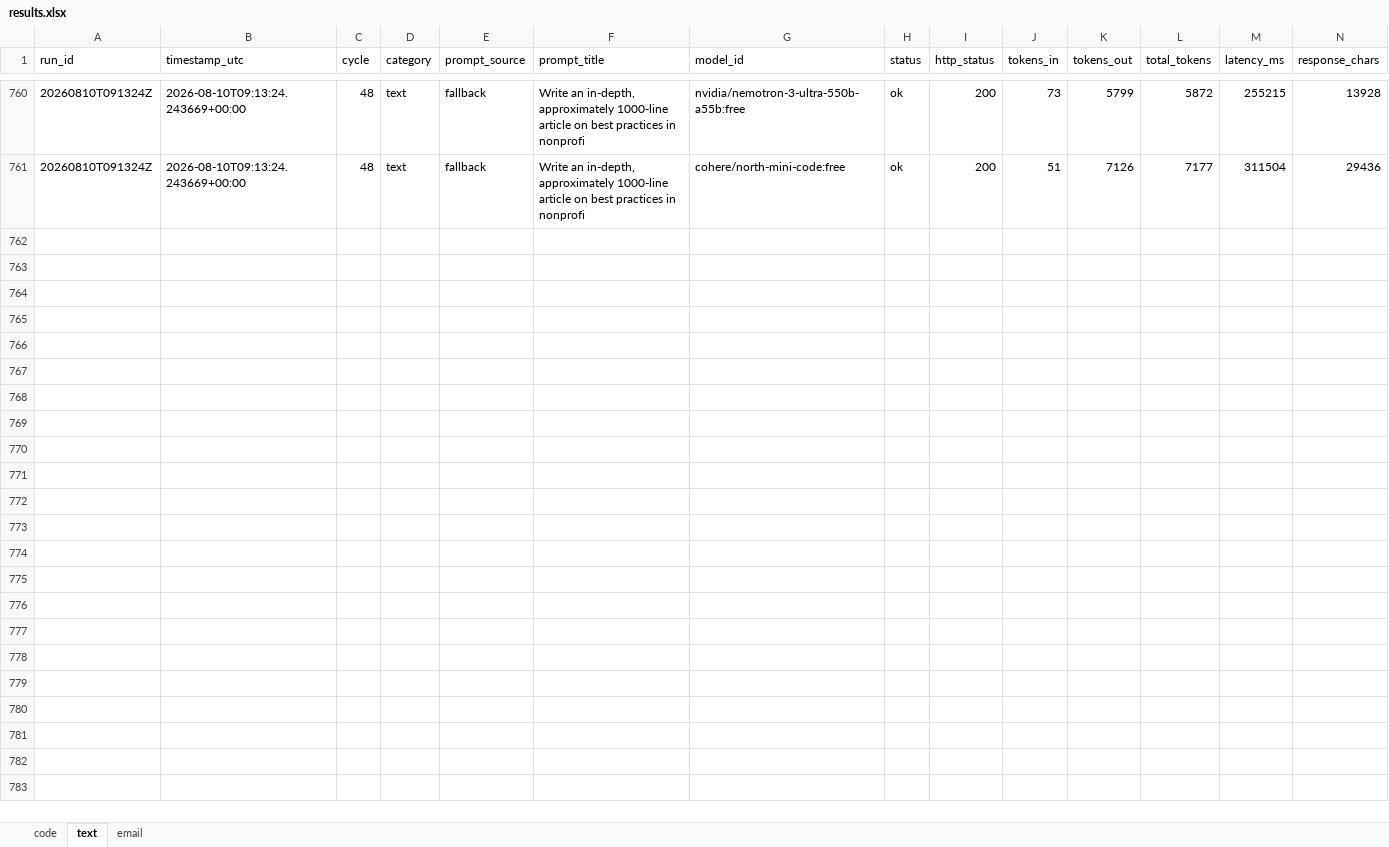
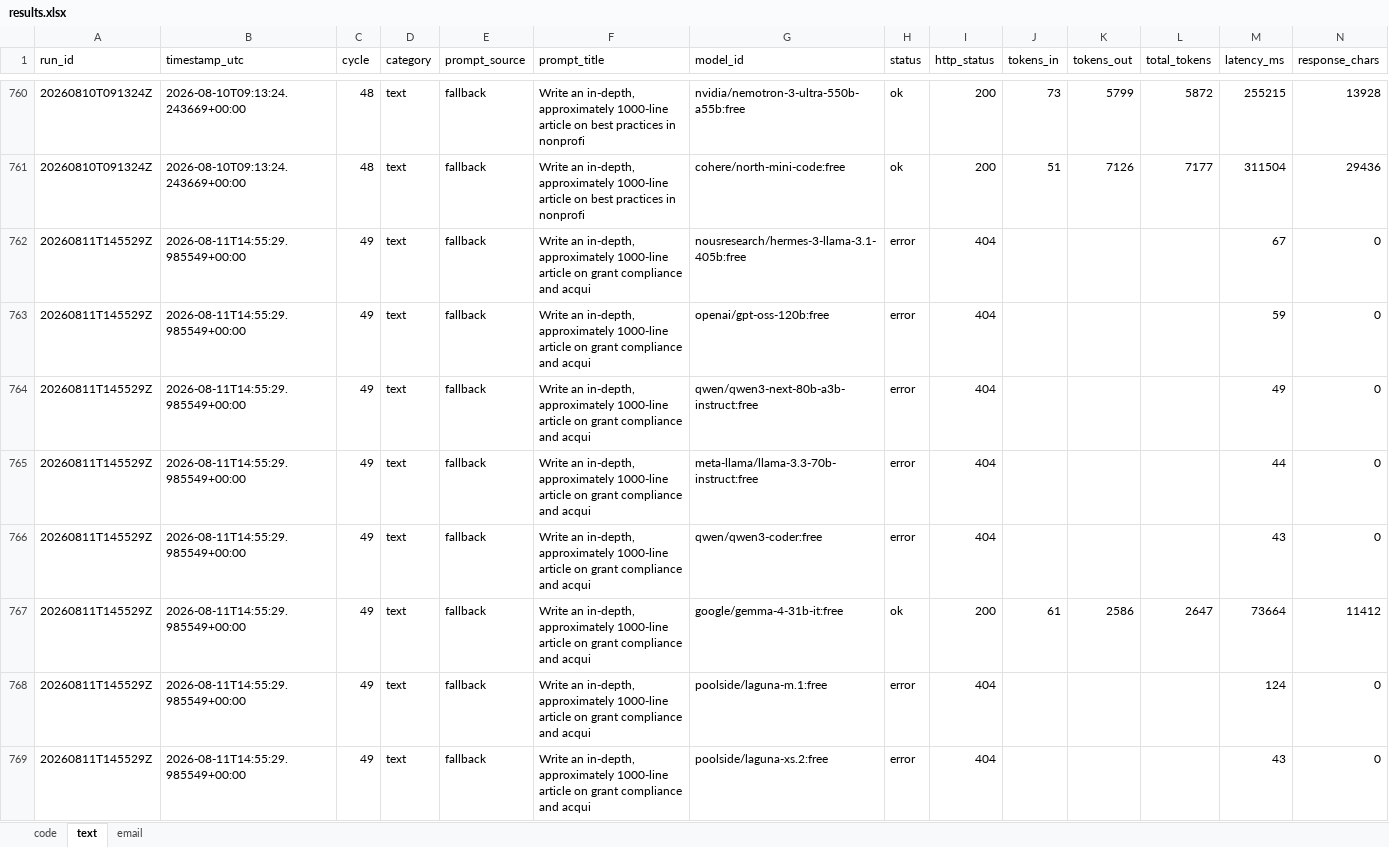
Before and after one commit to upendrasabnis/model-bench, an Excel workbook: results.xlsx, sheet text, drawn as a sheet; only a part is shown, gaps mark what is left out; values as stored, in another font and other column widths than the file's, no borders; rows hold the shown columns only; the diff covers the shown part only; the diff names each change by its address in the sheet, - before the commit and + after, or states it on an @@ line.

```diff
--- a/results.xlsx (sheet text)
+++ b/results.xlsx (sheet text)
+row 762: 20260811T145529Z | 2026-08-11T14:55:29.985549+00:00 | 49 | text | fallback | Write an in-depth, approximately 1000-line article on grant compliance and acqui | nousresearch/hermes-3-llama-3.1-405b:free | error | 404 |  |  |  | 67 | 0
+row 763: 20260811T145529Z | 2026-08-11T14:55:29.985549+00:00 | 49 | text | fallback | Write an in-depth, approximately 1000-line article on grant compliance and acqui | openai/gpt-oss-120b:free | error | 404 |  |  |  | 59 | 0
+row 764: 20260811T145529Z | 2026-08-11T14:55:29.985549+00:00 | 49 | text | fallback | Write an in-depth, approximately 1000-line article on grant compliance and acqui | qwen/qwen3-next-80b-a3b-instruct:free | error | 404 |  |  |  | 49 | 0
+row 765: 20260811T145529Z | 2026-08-11T14:55:29.985549+00:00 | 49 | text | fallback | Write an in-depth, approximately 1000-line article on grant compliance and acqui | meta-llama/llama-3.3-70b-instruct:free | error | 404 |  |  |  | 44 | 0
+row 766: 20260811T145529Z | 2026-08-11T14:55:29.985549+00:00 | 49 | text | fallback | Write an in-depth, approximately 1000-line article on grant compliance and acqui | qwen/qwen3-coder:free | error | 404 |  |  |  | 43 | 0
+row 767: 20260811T145529Z | 2026-08-11T14:55:29.985549+00:00 | 49 | text | fallback | Write an in-depth, approximately 1000-line article on grant compliance and acqui | google/gemma-4-31b-it:free | ok | 200 | 61 | 2586 | 2647 | 73664 | 11412
+row 768: 20260811T145529Z | 2026-08-11T14:55:29.985549+00:00 | 49 | text | fallback | Write an in-depth, approximately 1000-line article on grant compliance and acqui | poolside/laguna-m.1:free | error | 404 |  |  |  | 124 | 0
+row 769: 20260811T145529Z | 2026-08-11T14:55:29.985549+00:00 | 49 | text | fallback | Write an in-depth, approximately 1000-line article on grant compliance and acqui | poolside/laguna-xs.2:free | error | 404 |  |  |  | 43 | 0
```
Also changed, not shown: 8 added rows elsewhere in this sheet, sheet code, sheet email, 26 other files.
